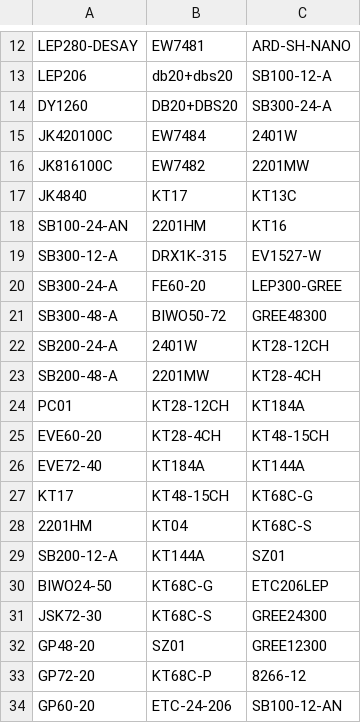
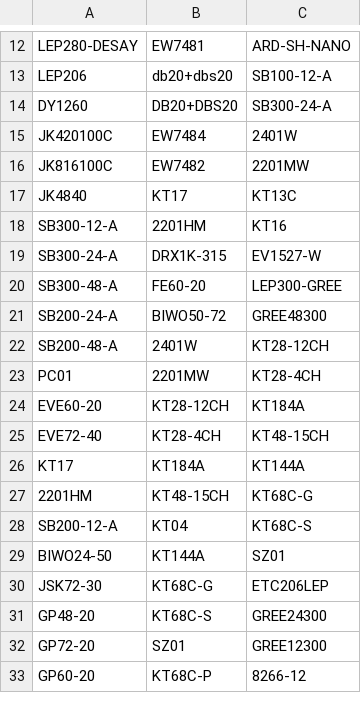
Before and after one commit to website888sy/HJY, a CSV file: data/categories.csv, drawn as a sheet; only a part is shown, gaps mark what is left out; the diff covers the shown part only.

Commit message:
تحديث: categories.csv

```diff
--- a/data/categories.csv
+++ b/data/categories.csv
@@ -17,18 +17,17 @@ JK816100C,EW7482,2201MW
 JK4840,KT17,KT13C
-SB100-24-AN,2201HM,KT16
-SB300-12-A,DRX1K-315,EV1527-W
-SB300-24-A,FE60-20,LEP300-GREE
-SB300-48-A,BIWO50-72,GREE48300
-SB200-24-A,2401W,KT28-12CH
-SB200-48-A,2201MW,KT28-4CH
-PC01,KT28-12CH,KT184A
-EVE60-20,KT28-4CH,KT48-15CH
-EVE72-40,KT184A,KT144A
-KT17,KT48-15CH,KT68C-G
-2201HM,KT04,KT68C-S
-SB200-12-A,KT144A,SZ01
-BIWO24-50,KT68C-G,ETC206LEP
-JSK72-30,KT68C-S,GREE24300
-GP48-20,SZ01,GREE12300
-GP72-20,KT68C-P,8266-12
-GP60-20,ETC-24-206,SB100-12-AN
+SB300-12-A,2201HM,KT16
+SB300-24-A,DRX1K-315,EV1527-W
+SB300-48-A,FE60-20,LEP300-GREE
+SB200-24-A,BIWO50-72,GREE48300
+SB200-48-A,2401W,KT28-12CH
+PC01,2201MW,KT28-4CH
+EVE60-20,KT28-12CH,KT184A
+EVE72-40,KT28-4CH,KT48-15CH
+KT17,KT184A,KT144A
+2201HM,KT48-15CH,KT68C-G
+SB200-12-A,KT04,KT68C-S
+BIWO24-50,KT144A,SZ01
+JSK72-30,KT68C-G,ETC206LEP
+GP48-20,KT68C-S,GREE24300
+GP72-20,SZ01,GREE12300
+GP60-20,KT68C-P,8266-12
```
Also changed, not shown: 1 added row and 6 edited cells elsewhere in this file.
